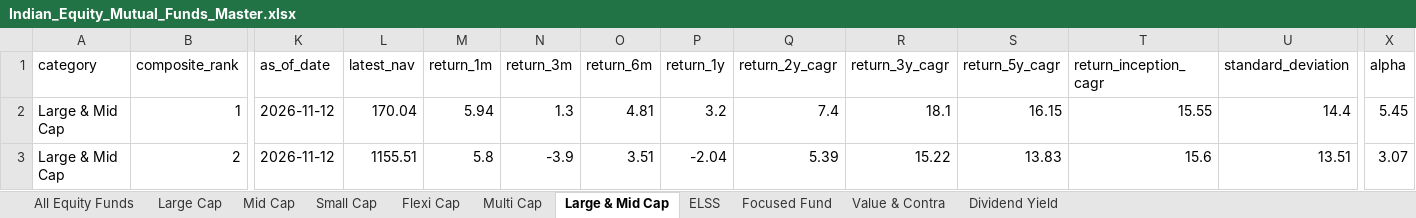
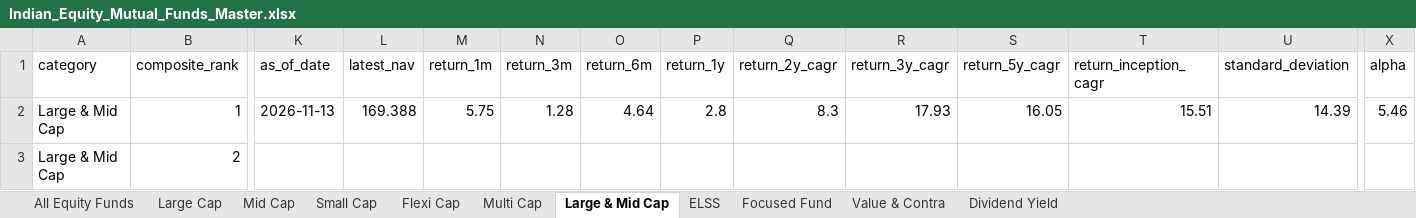
Before and after one commit to itswarlord/MutualFundResearch, an Excel workbook: data/Indian_Equity_Mutual_Funds_Master.xlsx, sheet Large & Mid Cap, drawn as a sheet; only a part is shown, gaps mark what is left out; values as stored, in another font and other column widths than the file's, no borders; the diff covers the shown part only; the diff names each change by its address in the sheet, - before the commit and + after, or states it on an @@ line.

```diff
--- a/data/Indian_Equity_Mutual_Funds_Master.xlsx (sheet Large & Mid Cap)
+++ b/data/Indian_Equity_Mutual_Funds_Master.xlsx (sheet Large & Mid Cap)
-K2 (as_of_date): 2026-11-12
+K2 (as_of_date): 2026-11-13
-L2 (latest_nav): 170.04
+L2 (latest_nav): 169.388
-M2 (return_1m): 5.94
+M2 (return_1m): 5.75
-N2 (return_3m): 1.3
+N2 (return_3m): 1.28
-O2 (return_6m): 4.81
+O2 (return_6m): 4.64
-P2 (return_1y): 3.2
+P2 (return_1y): 2.8
-Q2 (return_2y_cagr): 7.4
+Q2 (return_2y_cagr): 8.3
-R2 (return_3y_cagr): 18.1
+R2 (return_3y_cagr): 17.93
-S2 (return_5y_cagr): 16.15
+S2 (return_5y_cagr): 16.05
-T2 (return_inception_cagr): 15.55
+T2 (return_inception_cagr): 15.51
-U2 (standard_deviation): 14.4
+U2 (standard_deviation): 14.39
-X2 (alpha): 5.45
+X2 (alpha): 5.46
-K3 (as_of_date): 2026-11-12
+K3 (as_of_date): (empty)
-L3 (latest_nav): 1155.51
+L3 (latest_nav): (empty)
-M3 (return_1m): 5.8
+M3 (return_1m): (empty)
-N3 (return_3m): -3.9
+N3 (return_3m): (empty)
-O3 (return_6m): 3.51
+O3 (return_6m): (empty)
-P3 (return_1y): -2.04
+P3 (return_1y): (empty)
-Q3 (return_2y_cagr): 5.39
+Q3 (return_2y_cagr): (empty)
-R3 (return_3y_cagr): 15.22
+R3 (return_3y_cagr): (empty)
-S3 (return_5y_cagr): 13.83
+S3 (return_5y_cagr): (empty)
-T3 (return_inception_cagr): 15.6
+T3 (return_inception_cagr): (empty)
-U3 (standard_deviation): 13.51
+U3 (standard_deviation): (empty)
-X3 (alpha): 3.07
+X3 (alpha): (empty)
```
Also changed, not shown: 1 added row, 1 removed row and 785 edited cells elsewhere in this sheet, sheet All Equity Funds, sheet ELSS, sheet Multi Cap, sheet Value & Contra, sheet Flexi Cap, sheet Focused Fund, 4 more sheets, web/data/Indian_Equity_Mutual_Funds_Master.xlsx, 23 other files.
